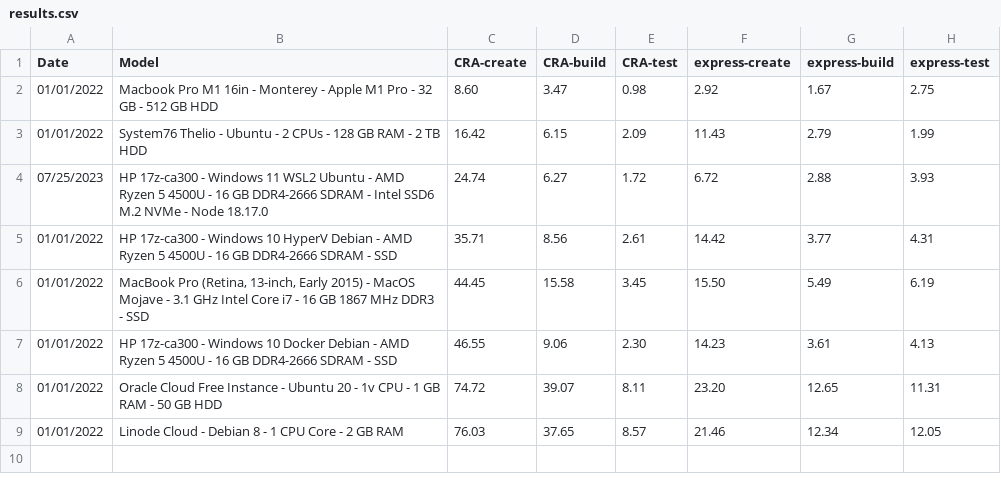
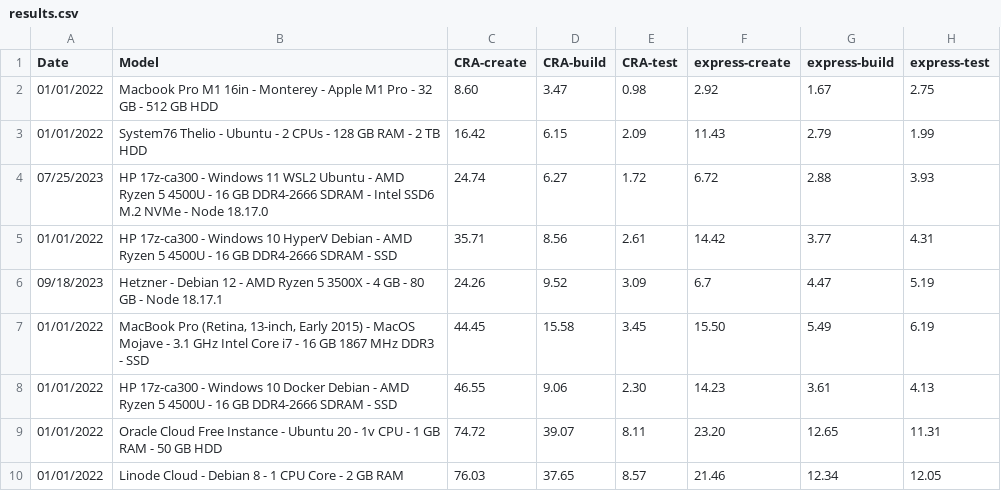
Before and after one commit to ngduc/dev-benchmark, a CSV file: results.csv, drawn as a sheet; the diff names each change by its address in the sheet, - before the commit and + after, or states it on an @@ line.

Commit message:
Update results.csv

```diff
--- a/results.csv
+++ b/results.csv
+row 6: 09/18/2023 | Hetzner - Debian 12 - AMD Ryzen 5 3500X - 4 GB - 80 GB - Node 18.17.1 | 24.26 | 9.52 | 3.09 | 6.7 | 4.47 | 5.19
```
